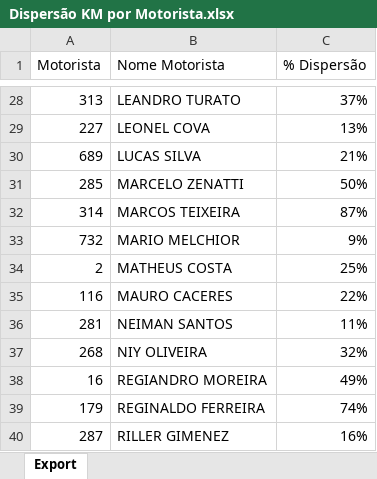
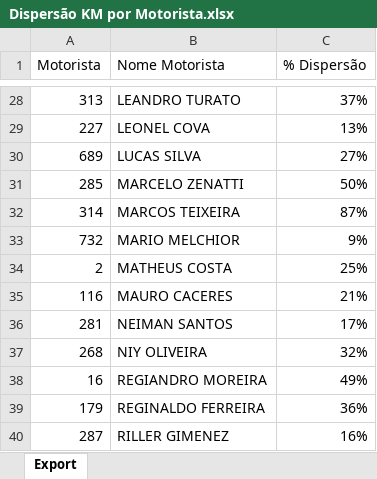
Before and after one commit to viniciuspalermo90-commits/Dashboard, an Excel workbook: Dispersão KM por Motorista.xlsx, sheet Export, drawn as a sheet; only a part is shown, gaps mark what is left out; values as stored, in another font and other column widths than the file's, no borders; the diff covers the shown part only; the diff names each change by its address in the sheet, - before the commit and + after, or states it on an @@ line.

Commit message:
Atualização automática: Dispersão KM por Motorista.xlsx

```diff
--- a/Dispersão KM por Motorista.xlsx (sheet Export)
+++ b/Dispersão KM por Motorista.xlsx (sheet Export)
-C30 (% Dispersão): 21%
+C30 (% Dispersão): 27%
-C35 (% Dispersão): 22%
+C35 (% Dispersão): 21%
-C36 (% Dispersão): 11%
+C36 (% Dispersão): 17%
-C39 (% Dispersão): 74%
+C39 (% Dispersão): 36%
```
Also changed, not shown: 1 added row, 1 removed row and 6 edited cells elsewhere in this sheet.
